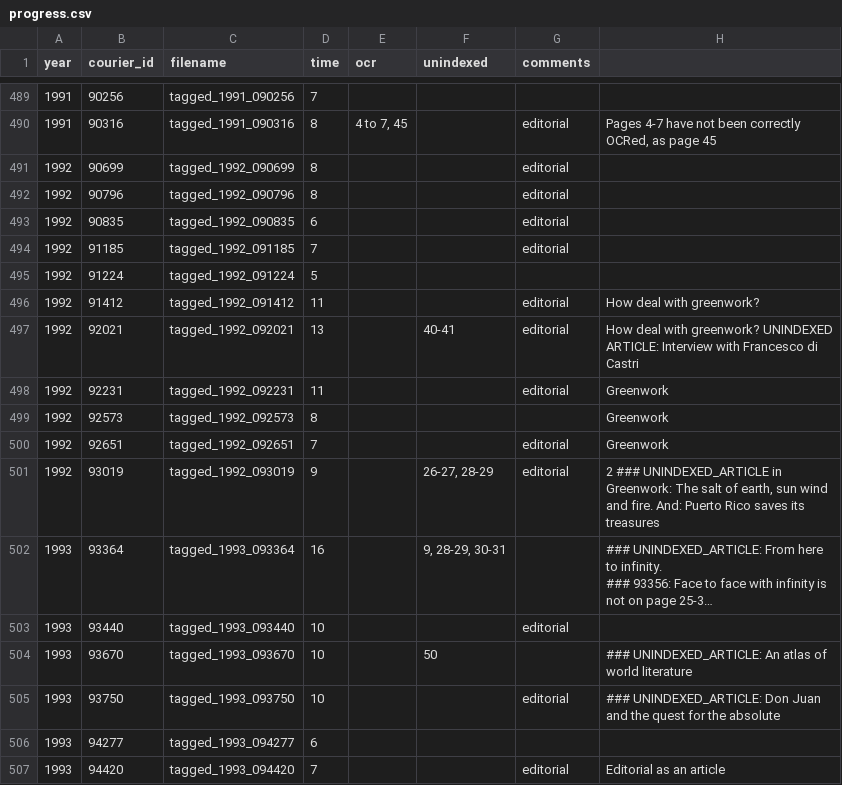
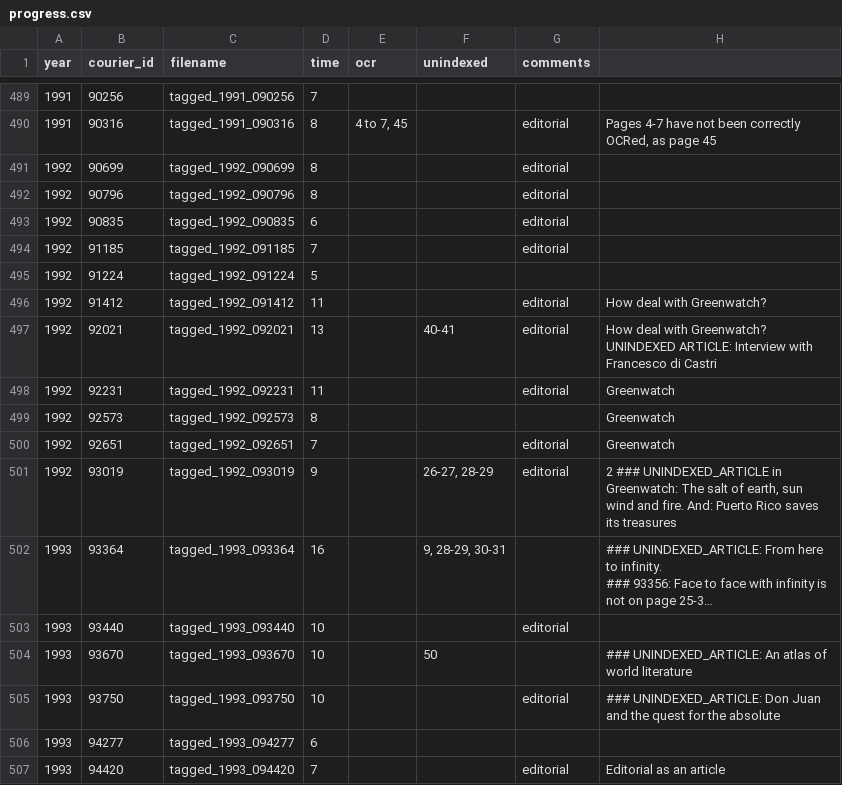
Before and after one commit to inidun/tagged_courier, a CSV file: progress.csv, drawn as a sheet; only a part is shown, gaps mark what is left out; long unchanged cells end in …; the diff covers the shown part only; the diff names each change by its address in the sheet, - before the commit and + after, or states it on an @@ line.

```diff
--- a/progress.csv
+++ b/progress.csv
-H496: How deal with greenwork?
+H496: How deal with Greenwatch?
-H497: …deal with greenwork? UNINDEXED ARTICLE:…
+H497: …deal with Greenwatch? UNINDEXED ARTICLE:…
-H498:H500: Greenwork
+H498:H500: Greenwatch
-H501: …UNINDEXED_ARTICLE in Greenwork: The salt…
+H501: …UNINDEXED_ARTICLE in Greenwatch: The salt…
```
Also changed, not shown: 37 edited cells elsewhere in this file.
